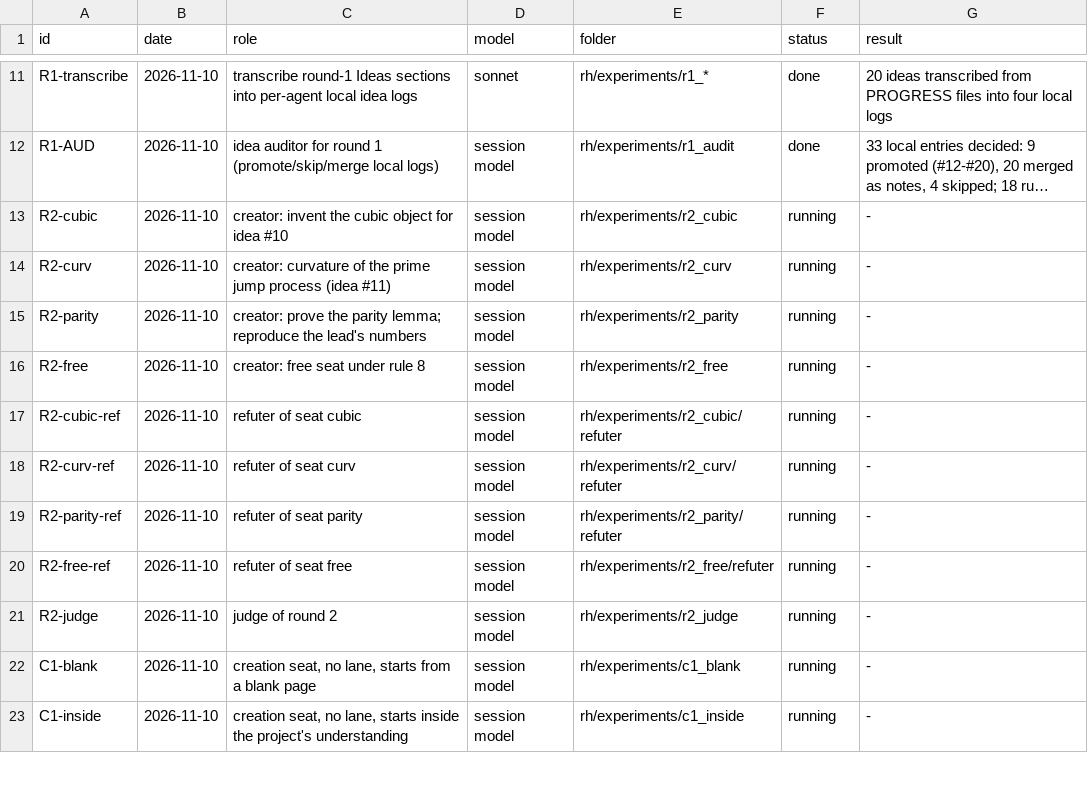
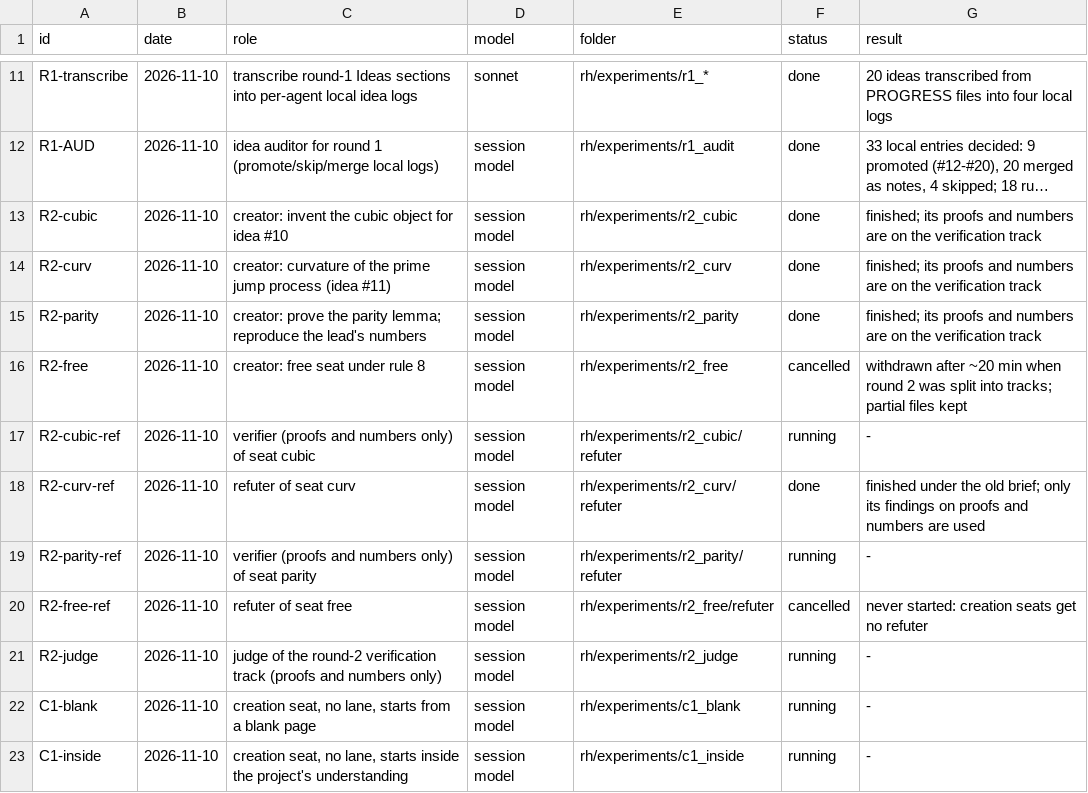
Before and after one commit to startingends/ysolucki, a TSV file: docs/AGENT_REGISTRY.tsv, drawn as a sheet; only a part is shown, gaps mark what is left out; long unchanged cells end in …; the diff names each change by its address in the sheet, - before the commit and + after, or states it on an @@ line.

```diff
--- a/docs/AGENT_REGISTRY.tsv
+++ b/docs/AGENT_REGISTRY.tsv
-F13:F15 (status): running
+F13:F15 (status): done
-G13:G15 (result): -
+G13:G15 (result): finished; its proofs and numbers are on the verification track
-F16 (status): running
+F16 (status): cancelled
-G16 (result): -
+G16 (result): withdrawn after ~20 min when round 2 was split into tracks; partial files kept
-C17 (role): refuter of seat cubic
+C17 (role): verifier (proofs and numbers only) of seat cubic
-F18 (status): running
+F18 (status): done
-G18 (result): -
+G18 (result): finished under the old brief; only its findings on proofs and numbers are used
-C19 (role): refuter of seat parity
+C19 (role): verifier (proofs and numbers only) of seat parity
-F20 (status): running
+F20 (status): cancelled
-G20 (result): -
+G20 (result): never started: creation seats get no refuter
-C21 (role): judge of round 2
+C21 (role): judge of the round-2 verification track (proofs and numbers only)
```
Also changed, not shown: 10 other files.
